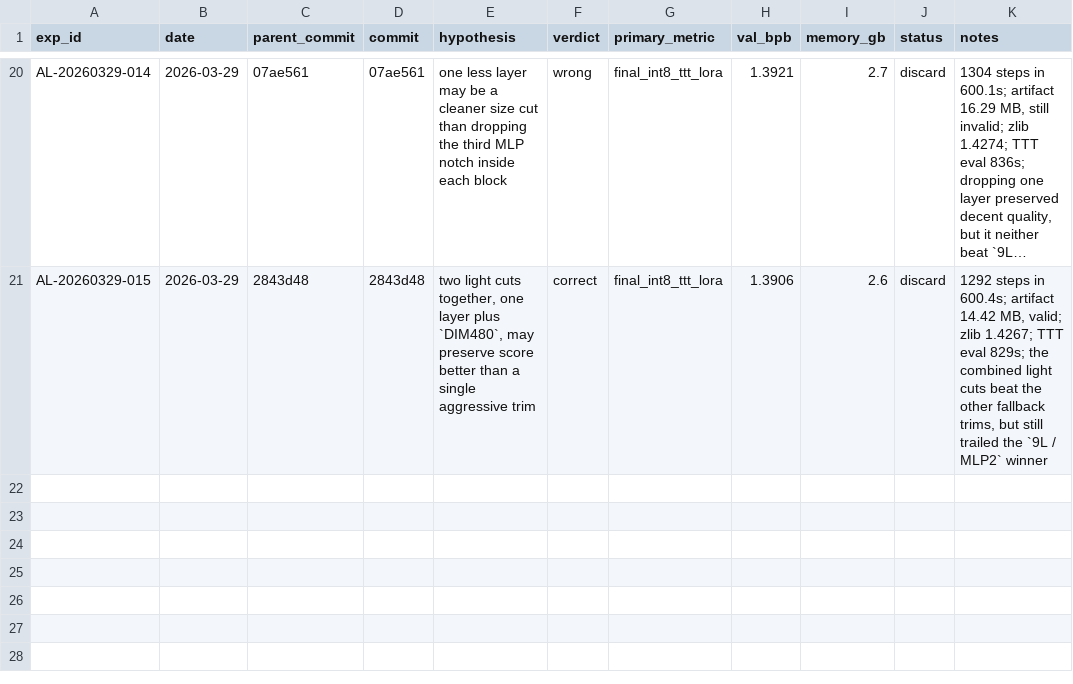
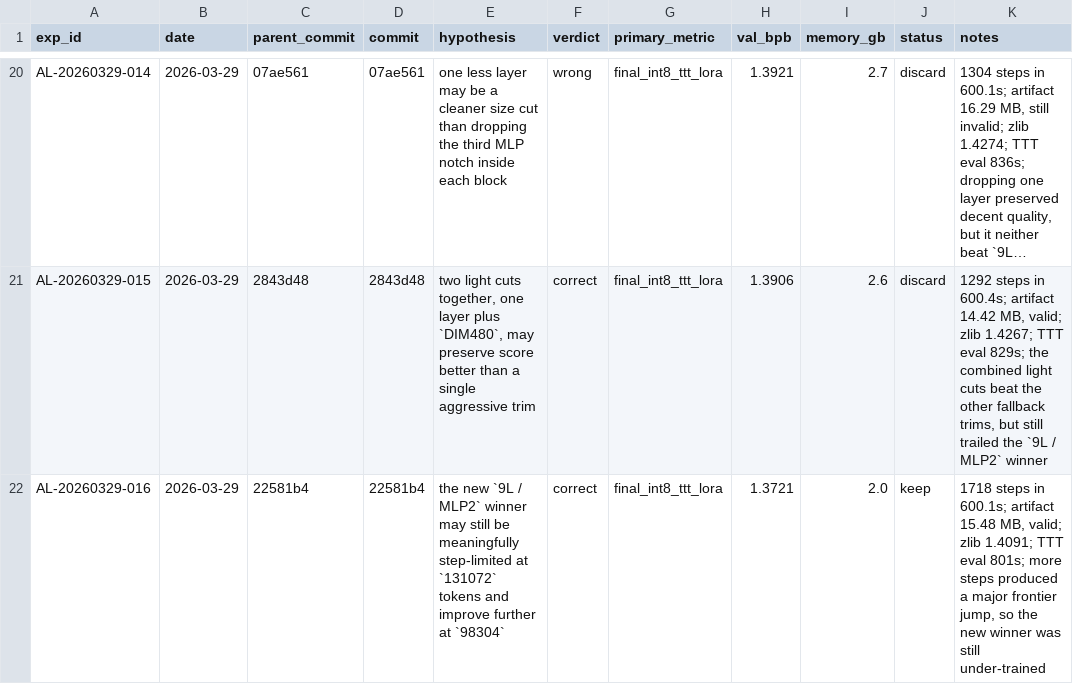
Before and after one commit to openai/parameter-golf, a TSV file: agent_lab/experiments.tsv, drawn as a sheet; only a part is shown, gaps mark what is left out; long unchanged cells end in …; the diff names each change by its address in the sheet, - before the commit and + after, or states it on an @@ line.

Commit message:
docs(agent-lab): log AL-20260329-016 step-recovery win
Exp: AL-20260329-016
Parent: 22581b4
Hypothesis: The new 9L / MLP2 winner may still be meaningfully step-limited at 131072 tokens and improve further at 98304.
Metric: final_int8_ttt_lora (lower better)
Result: keep (val_bpb 1.3721, valid at 15.48 MB)

```diff
--- a/agent_lab/experiments.tsv
+++ b/agent_lab/experiments.tsv
+row 22: AL-20260329-016 | 2026-03-29 | 22581b4 | 22581b4 | the new `9L / MLP2` winner may still be meaningfully step-limited at `131072` tokens and improve further at `98304` | correct | final_int8_ttt_lora | 1.3721 | 2.0 | keep | 1718 steps in 600.1s; artifact 15.48 MB, valid; zlib 1.4091; TTT eval 801s; more steps produced a major frontier jump, so the new winner was still under-trained
```
Also changed, not shown: 5 other files.
